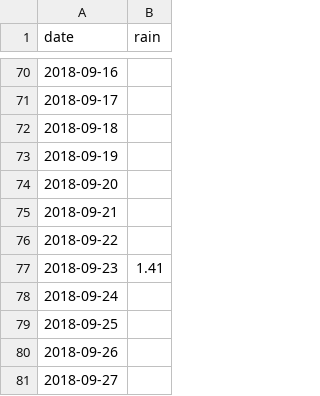
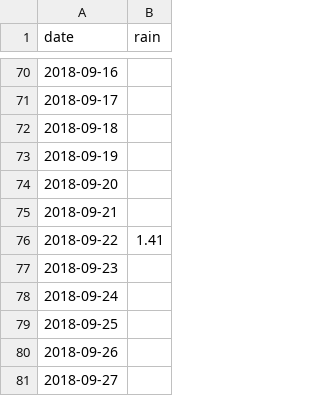
Before and after one commit to cleaversolutions/rain, a CSV file: _data/2018.csv, drawn as a sheet; only a part is shown, gaps mark what is left out.

Commit message:
Update 2018.csv

```diff
--- a/_data/2018.csv
+++ b/_data/2018.csv
@@ -75,4 +75,4 @@ date,rain
 2018-09-21,
-2018-09-22,
-2018-09-23,1.41
+2018-09-22,1.41
+2018-09-23,
 2018-09-24,
```
